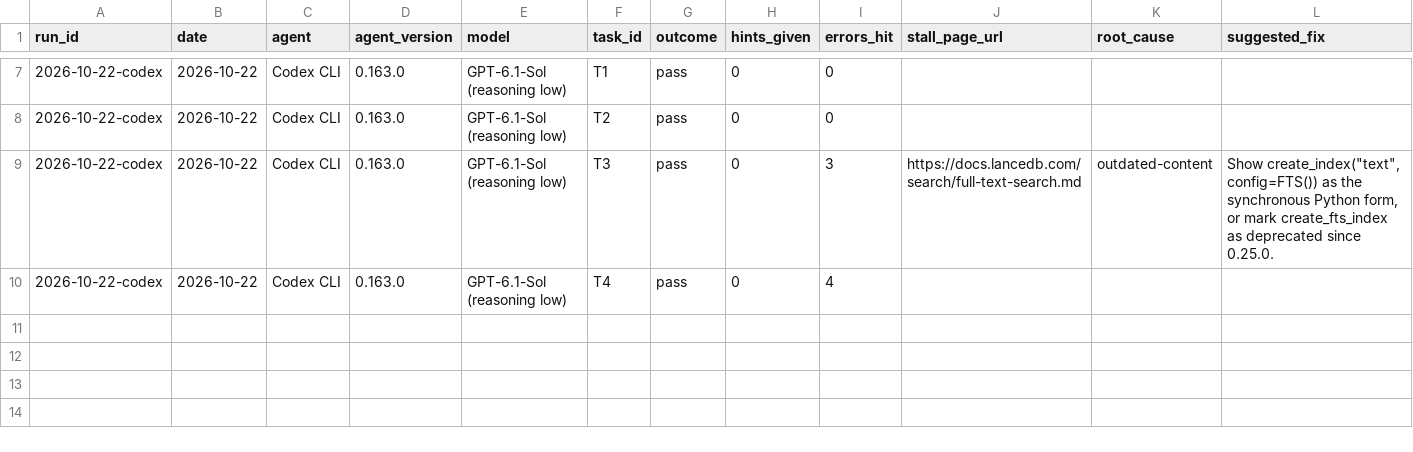
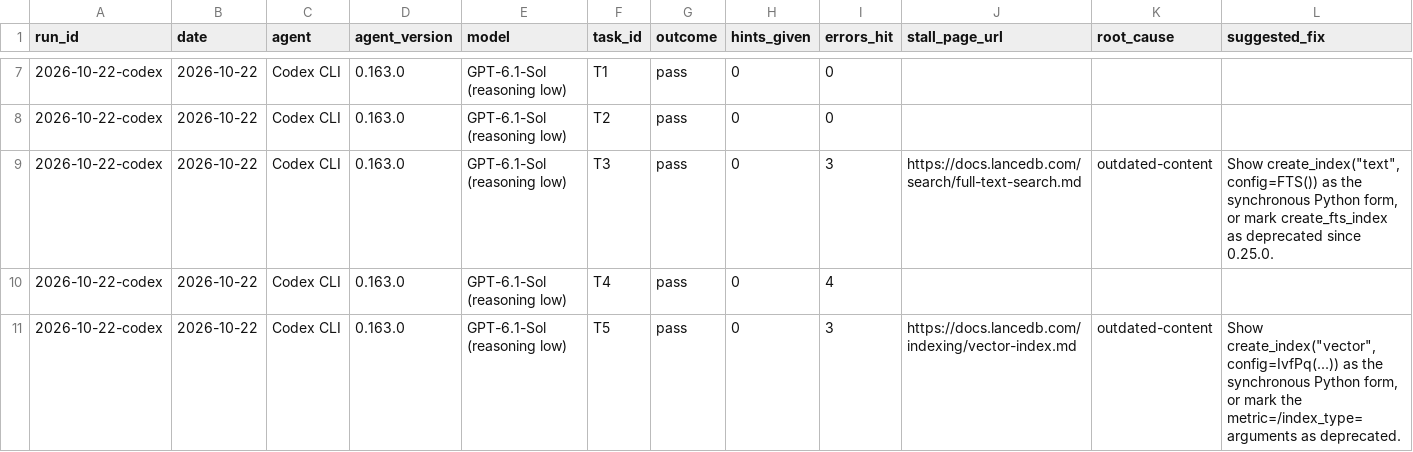
Before and after one commit to southpaw199/agent-ready-lancedb, a CSV file: reviews/agent-task-review/run-log.csv, drawn as a sheet; only a part is shown, gaps mark what is left out; rows hold the shown columns only; the diff names each change by its address in the sheet, - before the commit and + after, or states it on an @@ line.

```diff
--- a/reviews/agent-task-review/run-log.csv
+++ b/reviews/agent-task-review/run-log.csv
+row 11: 2026-10-22-codex | 2026-10-22 | Codex CLI | 0.163.0 | GPT-6.1-Sol (reasoning low) | T5 | pass | 0 | 3 | https://docs.lancedb.com/indexing/vector-index.md | outdated-content | Show create_index("vector", config=IvfPq(...)) as the synchronous Python form, or mark the metric=/index_type= arguments as deprecated.
```
Also changed, not shown: 5 other files.
